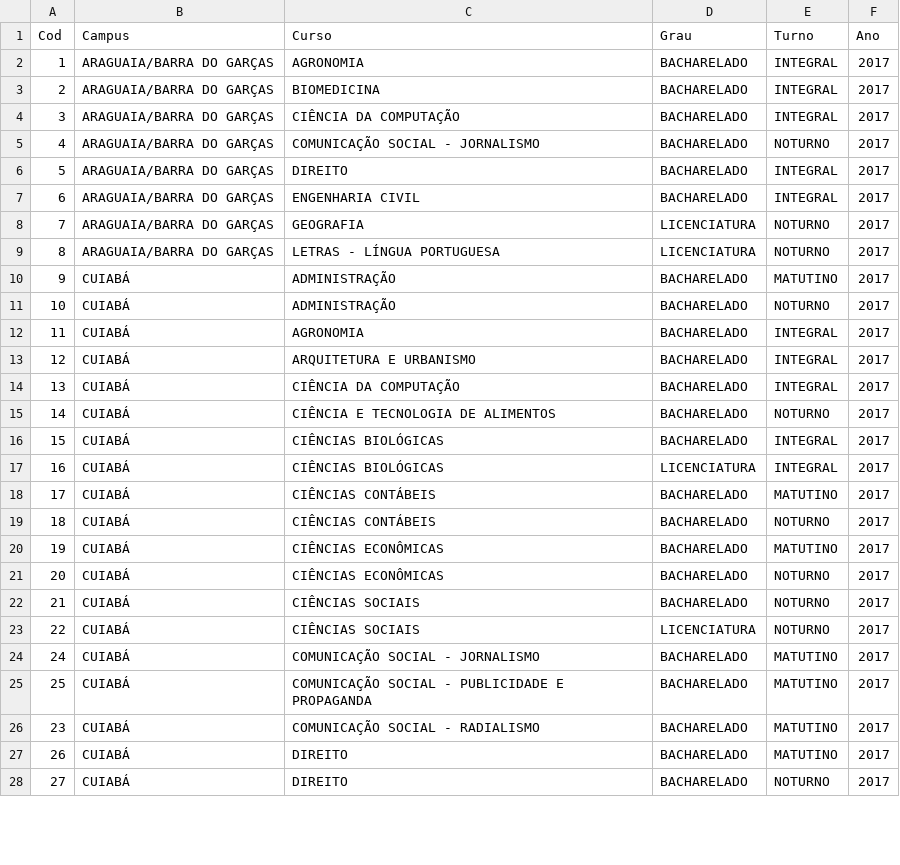
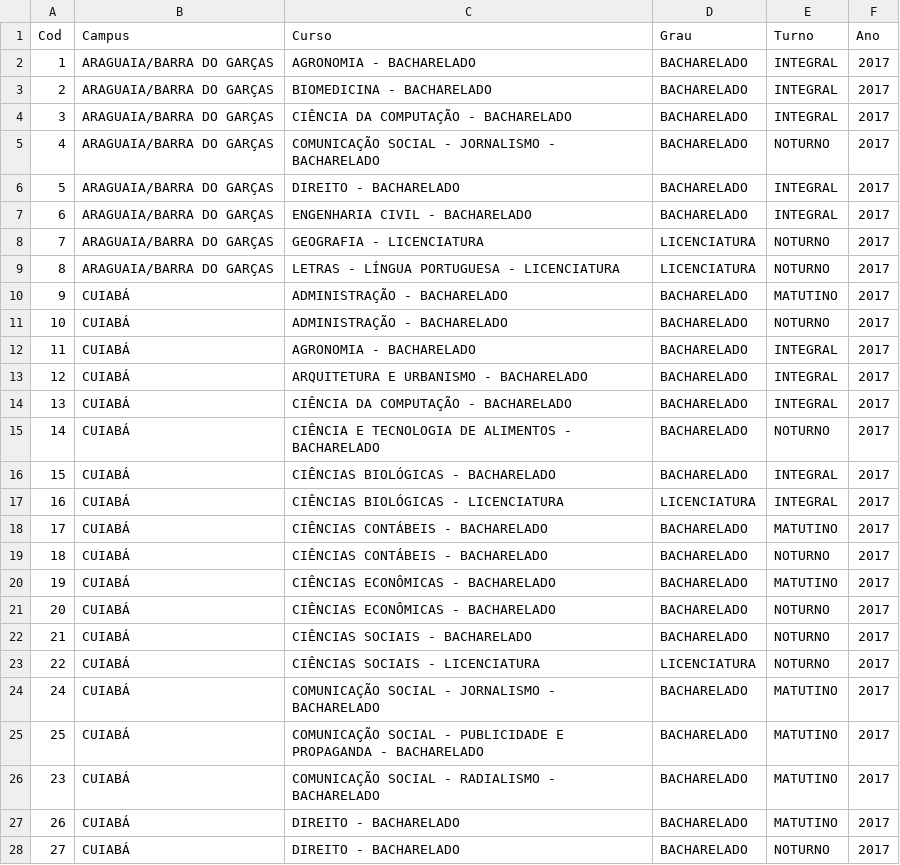
Before and after one commit to felipejardim/INFOCURSOS, a CSV file: REL_CURSOS.csv, drawn as a sheet; only a part is shown; the diff covers the shown part only.

Commit message:
corrigindo apresentação do nome dos cursos

```diff
--- a/REL_CURSOS.csv
+++ b/REL_CURSOS.csv
@@ -1,28 +1,28 @@
 Cod;Campus;Curso;Grau;Turno;Ano;;
-1;ARAGUAIA/BARRA DO GARÇAS;AGRONOMIA;BACHARELADO;INTEGRAL;2017
-2;ARAGUAIA/BARRA DO GARÇAS;BIOMEDICINA;BACHARELADO;INTEGRAL;2017
-3;ARAGUAIA/BARRA DO GARÇAS;CIÊNCIA DA COMPUTAÇÃO;BACHARELADO;INTEGRAL;2017
-4;ARAGUAIA/BARRA DO GARÇAS;COMUNICAÇÃO SOCIAL - JORNALISMO;BACHARELADO;NOTURNO;2017
-5;ARAGUAIA/BARRA DO GARÇAS;DIREITO;BACHARELADO;INTEGRAL;2017
-6;ARAGUAIA/BARRA DO GARÇAS;ENGENHARIA CIVIL;BACHARELADO;INTEGRAL;2017
-7;ARAGUAIA/BARRA DO GARÇAS;GEOGRAFIA;LICENCIATURA;NOTURNO;2017
-8;ARAGUAIA/BARRA DO GARÇAS;LETRAS - LÍNGUA PORTUGUESA;LICENCIATURA;NOTURNO;2017
-9;CUIABÁ;ADMINISTRAÇÃO;BACHARELADO;MATUTINO;2017
-10;CUIABÁ;ADMINISTRAÇÃO;BACHARELADO;NOTURNO;2017
-11;CUIABÁ;AGRONOMIA;BACHARELADO;INTEGRAL;2017
-12;CUIABÁ;ARQUITETURA E URBANISMO;BACHARELADO;INTEGRAL;2017
-13;CUIABÁ;CIÊNCIA DA COMPUTAÇÃO;BACHARELADO;INTEGRAL;2017
-14;CUIABÁ;CIÊNCIA E TECNOLOGIA DE ALIMENTOS;BACHARELADO;NOTURNO;2017
-15;CUIABÁ;CIÊNCIAS BIOLÓGICAS;BACHARELADO;INTEGRAL;2017
-16;CUIABÁ;CIÊNCIAS BIOLÓGICAS;LICENCIATURA;INTEGRAL;2017
-17;CUIABÁ;CIÊNCIAS CONTÁBEIS;BACHARELADO;MATUTINO;2017
-18;CUIABÁ;CIÊNCIAS CONTÁBEIS;BACHARELADO;NOTURNO;2017
-19;CUIABÁ;CIÊNCIAS ECONÔMICAS;BACHARELADO;MATUTINO;2017
-20;CUIABÁ;CIÊNCIAS ECONÔMICAS;BACHARELADO;NOTURNO;2017
-21;CUIABÁ;CIÊNCIAS SOCIAIS;BACHARELADO;NOTURNO;2017
-22;CUIABÁ;CIÊNCIAS SOCIAIS;LICENCIATURA;NOTURNO;2017
-24;CUIABÁ;COMUNICAÇÃO SOCIAL - JORNALISMO;BACHARELADO;MATUTINO;2017
-25;CUIABÁ;COMUNICAÇÃO SOCIAL - PUBLICIDADE E PROPAGANDA;BACHARELADO;MATUTINO;2017
-23;CUIABÁ;COMUNICAÇÃO SOCIAL  - RADIALISMO;BACHARELADO;MATUTINO;2017
-26;CUIABÁ;DIREITO;BACHARELADO;MATUTINO;2017
-27;CUIABÁ;DIREITO;BACHARELADO;NOTURNO;2017
+1;ARAGUAIA/BARRA DO GARÇAS;AGRONOMIA - BACHARELADO;BACHARELADO;INTEGRAL;2017
+2;ARAGUAIA/BARRA DO GARÇAS;BIOMEDICINA - BACHARELADO;BACHARELADO;INTEGRAL;2017
+3;ARAGUAIA/BARRA DO GARÇAS;CIÊNCIA DA COMPUTAÇÃO - BACHARELADO;BACHARELADO;INTEGRAL;2017
+4;ARAGUAIA/BARRA DO GARÇAS;COMUNICAÇÃO SOCIAL - JORNALISMO - BACHARELADO;BACHARELADO;NOTURNO;2017
+5;ARAGUAIA/BARRA DO GARÇAS;DIREITO - BACHARELADO;BACHARELADO;INTEGRAL;2017
+6;ARAGUAIA/BARRA DO GARÇAS;ENGENHARIA CIVIL - BACHARELADO;BACHARELADO;INTEGRAL;2017
+7;ARAGUAIA/BARRA DO GARÇAS;GEOGRAFIA - LICENCIATURA;LICENCIATURA;NOTURNO;2017
+8;ARAGUAIA/BARRA DO GARÇAS;LETRAS - LÍNGUA PORTUGUESA - LICENCIATURA;LICENCIATURA;NOTURNO;2017
+9;CUIABÁ;ADMINISTRAÇÃO - BACHARELADO;BACHARELADO;MATUTINO;2017
+10;CUIABÁ;ADMINISTRAÇÃO - BACHARELADO;BACHARELADO;NOTURNO;2017
+11;CUIABÁ;AGRONOMIA - BACHARELADO;BACHARELADO;INTEGRAL;2017
+12;CUIABÁ;ARQUITETURA E URBANISMO - BACHARELADO;BACHARELADO;INTEGRAL;2017
+13;CUIABÁ;CIÊNCIA DA COMPUTAÇÃO - BACHARELADO;BACHARELADO;INTEGRAL;2017
+14;CUIABÁ;CIÊNCIA E TECNOLOGIA DE ALIMENTOS - BACHARELADO;BACHARELADO;NOTURNO;2017
+15;CUIABÁ;CIÊNCIAS BIOLÓGICAS - BACHARELADO;BACHARELADO;INTEGRAL;2017
+16;CUIABÁ;CIÊNCIAS BIOLÓGICAS - LICENCIATURA;LICENCIATURA;INTEGRAL;2017
+17;CUIABÁ;CIÊNCIAS CONTÁBEIS - BACHARELADO;BACHARELADO;MATUTINO;2017
+18;CUIABÁ;CIÊNCIAS CONTÁBEIS - BACHARELADO;BACHARELADO;NOTURNO;2017
+19;CUIABÁ;CIÊNCIAS ECONÔMICAS - BACHARELADO;BACHARELADO;MATUTINO;2017
+20;CUIABÁ;CIÊNCIAS ECONÔMICAS - BACHARELADO;BACHARELADO;NOTURNO;2017
+21;CUIABÁ;CIÊNCIAS SOCIAIS - BACHARELADO;BACHARELADO;NOTURNO;2017
+22;CUIABÁ;CIÊNCIAS SOCIAIS - LICENCIATURA;LICENCIATURA;NOTURNO;2017
+24;CUIABÁ;COMUNICAÇÃO SOCIAL - JORNALISMO - BACHARELADO;BACHARELADO;MATUTINO;2017
+25;CUIABÁ;COMUNICAÇÃO SOCIAL - PUBLICIDADE E PROPAGANDA - BACHARELADO;BACHARELADO;MATUTINO;2017
+23;CUIABÁ;COMUNICAÇÃO SOCIAL  - RADIALISMO - BACHARELADO;BACHARELADO;MATUTINO;2017
+26;CUIABÁ;DIREITO - BACHARELADO;BACHARELADO;MATUTINO;2017
+27;CUIABÁ;DIREITO - BACHARELADO;BACHARELADO;NOTURNO;2017
```
Also changed, not shown: 99 edited cells elsewhere in this file.
